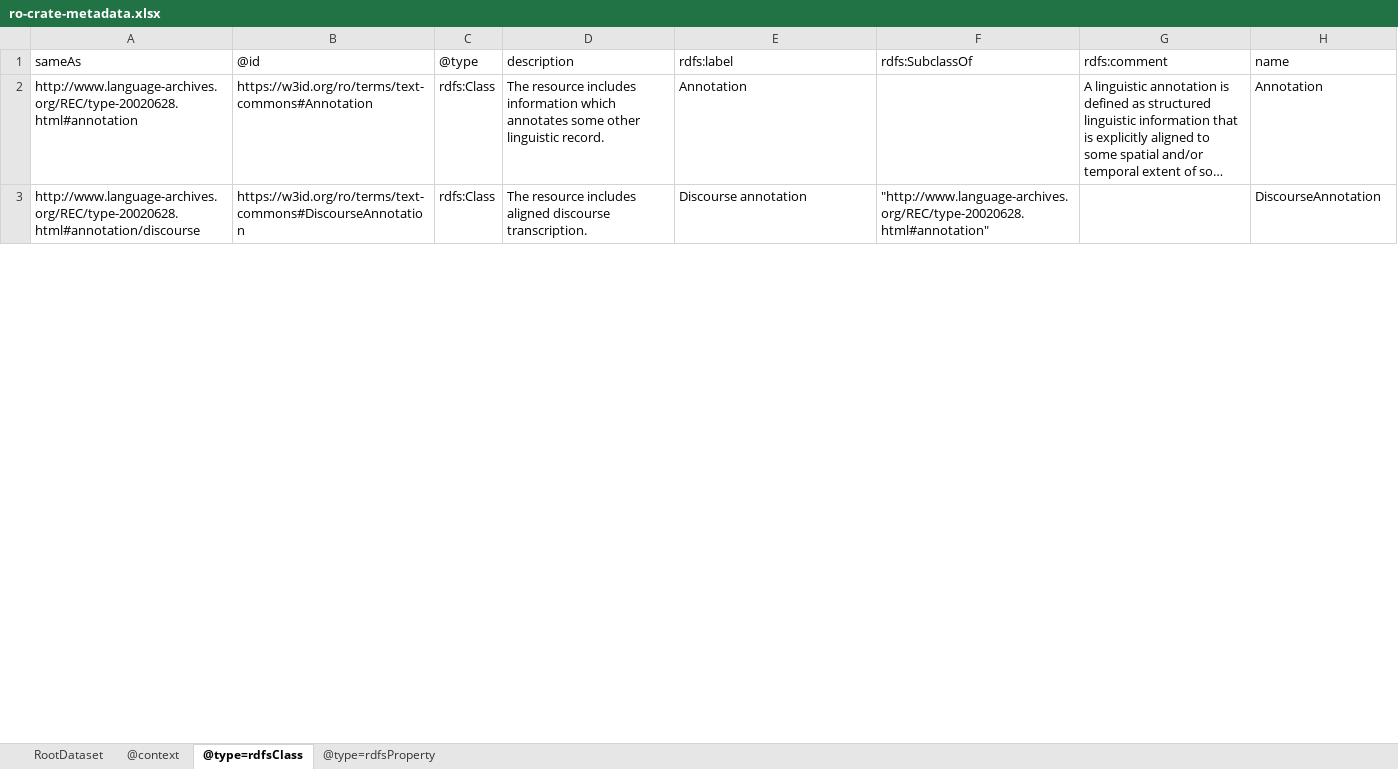
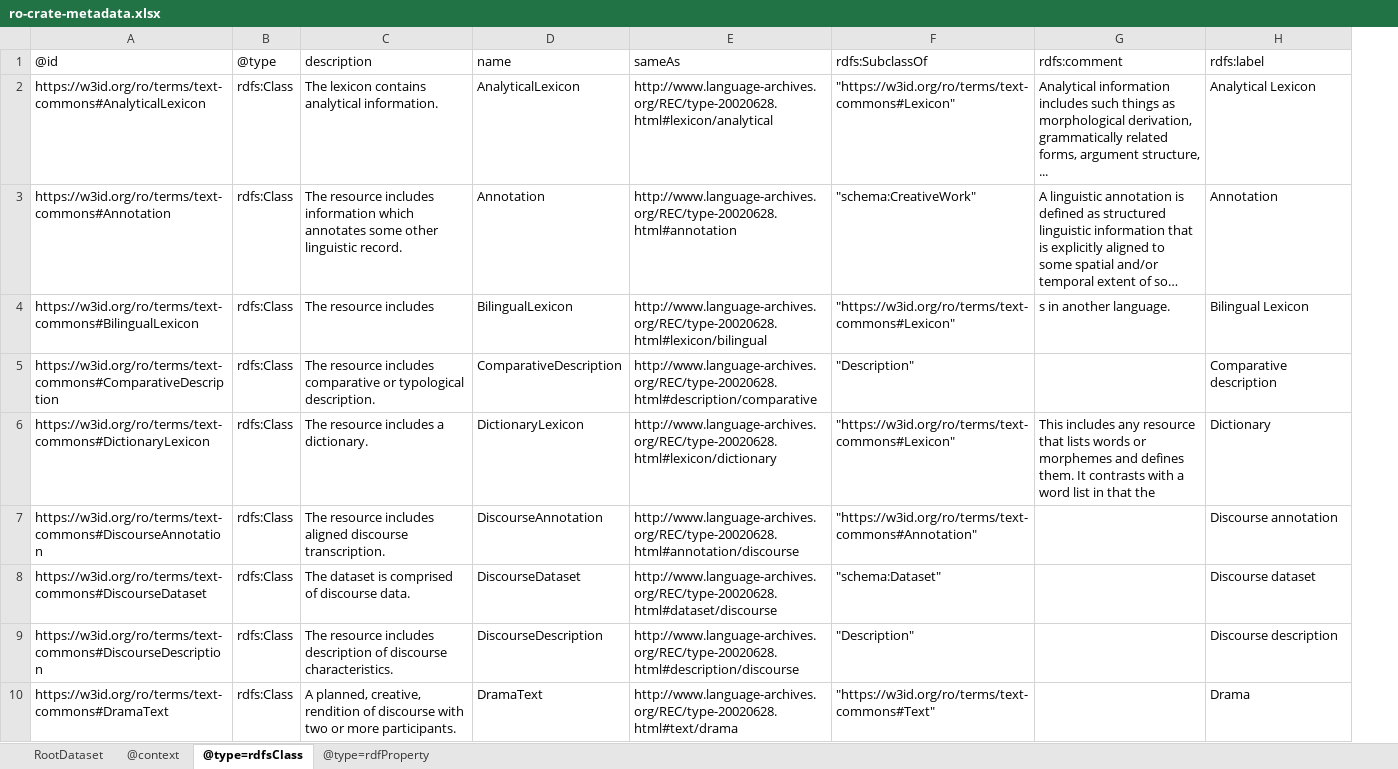
Before and after one commit to Language-Research-Technology/language-data-commons-vocabs, an Excel workbook: ontology/ro-crate-metadata.xlsx, sheet @type=rdfsClass, drawn as a sheet; only a part is shown; long unchanged cells end in …; values as stored, in another font and other column widths than the file's, no borders; removed rows and columns are numbered as before the commit, all else as after; the diff covers the shown part only; the diff names each change by its address in the sheet, - before the commit and + after, or states it on an @@ line.

```diff
--- a/ontology/ro-crate-metadata.xlsx (sheet @type=rdfsClass)
+++ b/ontology/ro-crate-metadata.xlsx (sheet @type=rdfsClass)
-sheet tab: @type=rdfsProperty
+sheet tab: @type=rdfProperty
-column A, rows 1-3: sameAs | http://www.language-archives.org/REC/type-20020628.html#annotation | http://www.language-archives.org/REC/type-20020628.html#annotation/discourse
+column D, row 1: name; row 3: Annotation; row 7: DiscourseAnnotation
-E1: rdfs:label
+E1: sameAs
-H1: name
+H1: rdfs:label
+row 2: https://w3id.org/ro/terms/text-commons#AnalyticalLexicon | rdfs:Class | The lexicon contains analytical information. | AnalyticalLexicon | http://www.language-archives.org/REC/type-20020628.html#lexicon/analytical | "https://w3id.org/ro/terms/text-commons#Lexicon" | Analytical information includes such things as morphological derivation, grammatically related forms, argument structure, ... | Analytical Lexicon
-E3: Annotation
+E3: http://www.language-archives.org/REC/type-20020628.html#annotation
-F3: (empty)
+F3: "schema:CreativeWork"
+row 4: https://w3id.org/ro/terms/text-commons#BilingualLexicon | rdfs:Class | The resource includes | BilingualLexicon | http://www.language-archives.org/REC/type-20020628.html#lexicon/bilingual | "https://w3id.org/ro/terms/text-commons#Lexicon" | s in another language. | Bilingual Lexicon
+row 5: https://w3id.org/ro/terms/text-commons#ComparativeDescription | rdfs:Class | The resource includes comparative or typological description. | ComparativeDescription | http://www.language-archives.org/REC/type-20020628.html#description/comparative | "Description" |  | Comparative description
+row 6: https://w3id.org/ro/terms/text-commons#DictionaryLexicon | rdfs:Class | The resource includes a dictionary. | DictionaryLexicon | http://www.language-archives.org/REC/type-20020628.html#lexicon/dictionary | "https://w3id.org/ro/terms/text-commons#Lexicon" | This includes any resource that lists words or morphemes and defines them. It contrasts with a word list in that the | Dictionary
-E7: Discourse annotation
+E7: http://www.language-archives.org/REC/type-20020628.html#annotation/discourse
-F7: "http://www.language-archives.org/REC/type-20020628.html#annotation"
+F7: "https://w3id.org/ro/terms/text-commons#Annotation"
-H7: DiscourseAnnotation
+H7: Discourse annotation
+row 8: https://w3id.org/ro/terms/text-commons#DiscourseDataset | rdfs:Class | The dataset is comprised of discourse data. | DiscourseDataset | http://www.language-archives.org/REC/type-20020628.html#dataset/discourse | "schema:Dataset" |  | Discourse dataset
+row 9: https://w3id.org/ro/terms/text-commons#DiscourseDescription | rdfs:Class | The resource includes description of discourse characteristics. | DiscourseDescription | http://www.language-archives.org/REC/type-20020628.html#description/discourse | "Description" |  | Discourse description
+row 10: https://w3id.org/ro/terms/text-commons#DramaText | rdfs:Class | A planned, creative, rendition of discourse with two or more participants. | DramaText | http://www.language-archives.org/REC/type-20020628.html#text/drama | "https://w3id.org/ro/terms/text-commons#Text" |  | Drama
```
Also changed, not shown: 42 added rows, 50 removed rows and 54 edited cells elsewhere in this sheet, sheet @type=rdfProperty, sheet RootDataset, formulas that keep their value, 2 other files.
